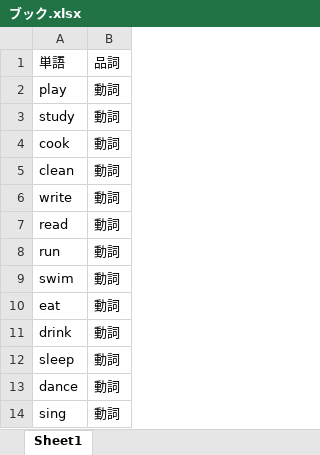
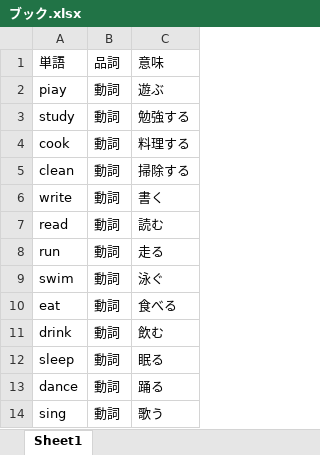
Before and after one commit to lyios/english, an Excel workbook: ブック.xlsx, sheet Sheet1, drawn as a sheet; only a part is shown; values as stored, in another font and other column widths than the file's, no borders; the diff covers the shown part only; the diff names each change by its address in the sheet, - before the commit and + after, or states it on an @@ line.

```diff
--- a/ブック.xlsx (sheet Sheet1)
+++ b/ブック.xlsx (sheet Sheet1)
+column C, rows 1-14: 意味 | 遊ぶ | 勉強する | 料理する | 掃除する | 書く | 読む | 走る | 泳ぐ | 食べる | 飲む | 眠る | 踊る | 歌う
-A2: play
+A2: piay
```
Also changed, not shown: 152 added rows elsewhere in this sheet.
